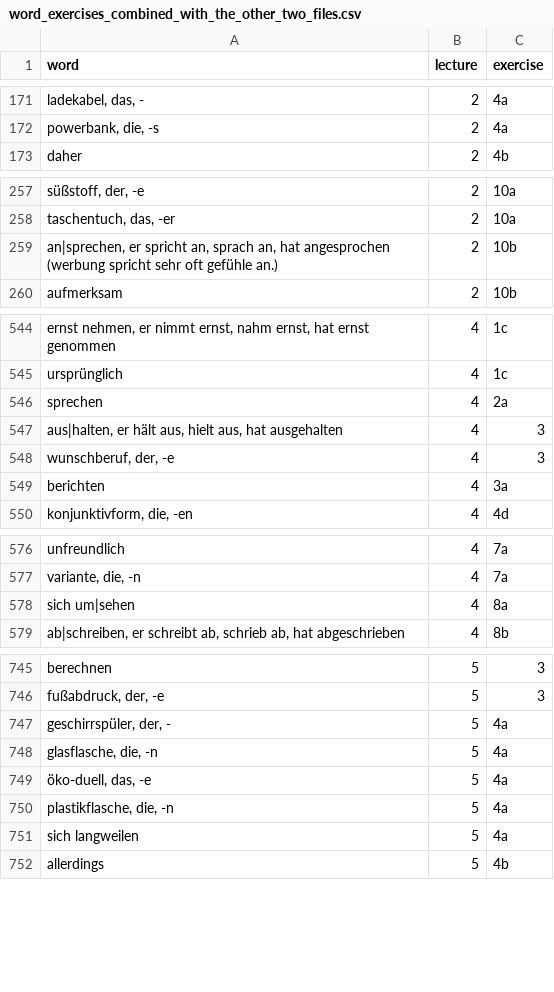
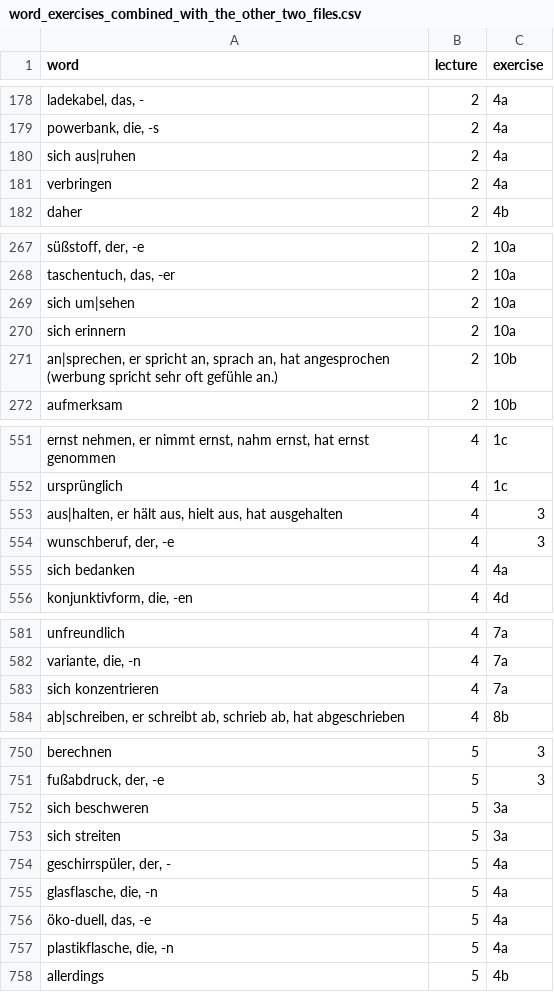
Before and after one commit to olyaee/anki_assist_ai, a CSV file: b1.1/word_exercises_combined_with_the_other_two_files.csv, drawn as a sheet; only a part is shown, gaps mark what is left out; the diff covers the shown part only.

```diff
--- a/b1.1/word_exercises_combined_with_the_other_two_files.csv
+++ b/b1.1/word_exercises_combined_with_the_other_two_files.csv
@@ -172,2 +179,4 @@ ladekabel, das, -;2;4a
 powerbank, die, -s;2;4a
+sich aus|ruhen;2;4a
+verbringen;2;4a
 daher;2;4b
@@ -258,2 +268,4 @@ süßstoff, der, -e;2;10a
 taschentuch, das, -er;2;10a
+sich um|sehen;2;10a
+sich erinnern;2;10a
 an|sprechen, er spricht an, sprach an, hat angesprochen (werbung spricht sehr oft gefühle an.);2;10b
@@ -545,6 +552,5 @@ ernst nehmen, er nimmt ernst, nahm ernst, hat ernst genommen;4;1c
 ursprünglich;4;1c
-sprechen;4;2a
 aus|halten, er hält aus, hielt aus, hat ausgehalten;4;3
 wunschberuf, der, -e;4;3
-berichten;4;3a
+sich bedanken;4;4a
 konjunktivform, die, -en;4;4d
@@ -577,3 +582,3 @@ unfreundlich;4;7a
 variante, die, -n;4;7a
-sich um|sehen;4;8a
+sich konzentrieren;4;7a
 ab|schreiben, er schreibt ab, schrieb ab, hat abgeschrieben;4;8b
@@ -746,2 +751,4 @@ berechnen;5;3
 fußabdruck, der, -e;5;3
+sich beschweren;5;3a
+sich streiten;5;3a
 geschirrspüler, der, -;5;4a
@@ -750,3 +757,2 @@ glasflasche, die, -n;5;4a
 plastikflasche, die, -n;5;4a
-sich langweilen;5;4a
 allerdings;5;4b
```
Also changed, not shown: 16 added rows, 20 removed rows and 10 edited cells elsewhere in this file, 3 other files.
